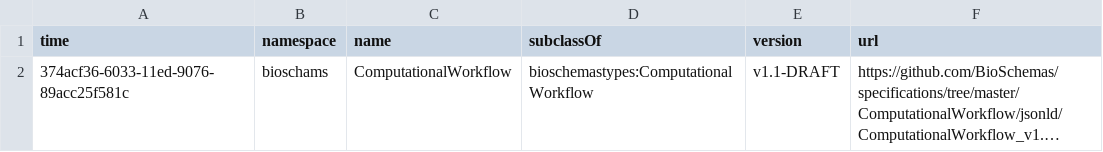
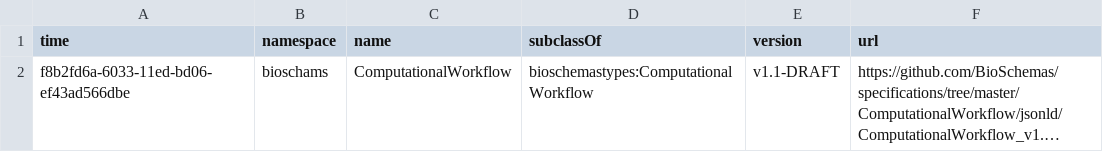
Before and after one commit to BioSchemas/bioschemas-dde, a CSV file: latest-updated-profiles/ComputationalWorkflow.csv, drawn as a sheet; long unchanged cells end in …; the diff names each change by its address in the sheet, - before the commit and + after, or states it on an @@ line.

Commit message:
Updating Profile

```diff
--- a/latest-updated-profiles/ComputationalWorkflow.csv
+++ b/latest-updated-profiles/ComputationalWorkflow.csv
-A2 (time): 374acf36-6033-11ed-9076-89acc25f581c
+A2 (time): f8b2fd6a-6033-11ed-bd06-ef43ad566dbe
```
Also changed, not shown: latest-updated-profiles/PublicationIssue.csv, latest-updated-profiles/PublicationVolume.csv, 7 other files.
